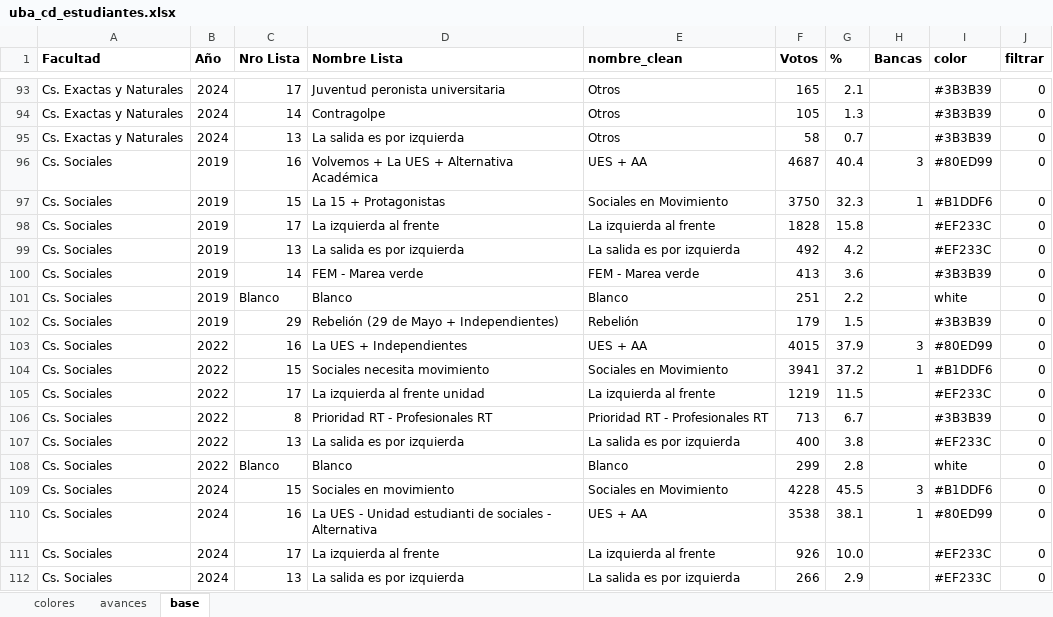
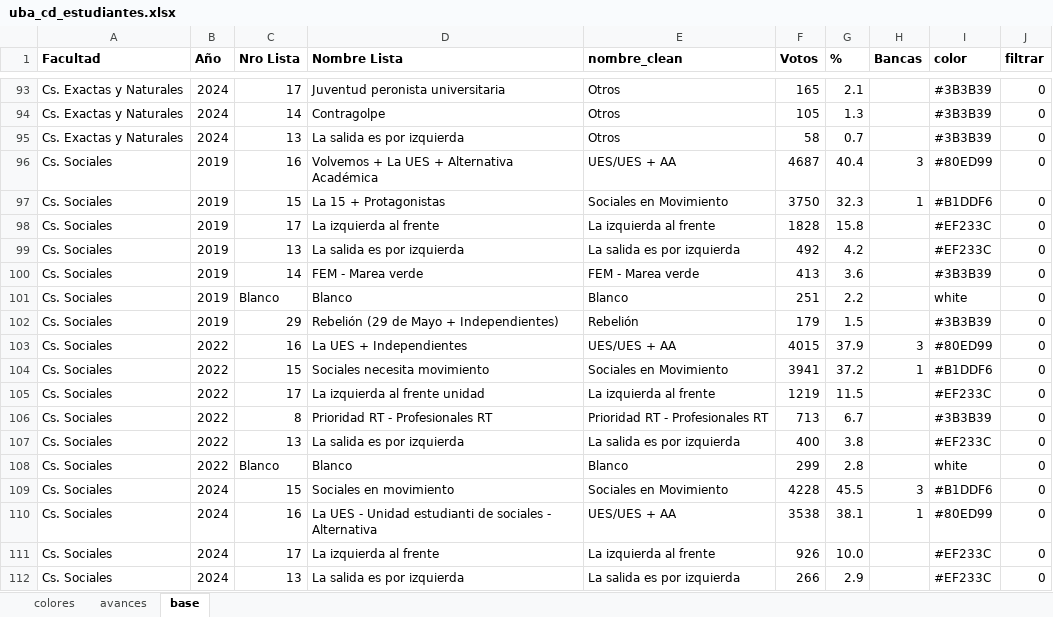
Before and after one commit to bustosthl/uba_electoral, an Excel workbook: uba_cd_estudiantes.xlsx, sheet base, drawn as a sheet; only a part is shown, gaps mark what is left out; values as stored, in another font and other column widths than the file's, no borders; the diff names each change by its address in the sheet, - before the commit and + after, or states it on an @@ line.

```diff
--- a/uba_cd_estudiantes.xlsx (sheet base)
+++ b/uba_cd_estudiantes.xlsx (sheet base)
-E96 (nombre_clean): UES + AA
+E96 (nombre_clean): UES/UES + AA
-E103 (nombre_clean): UES + AA
+E103 (nombre_clean): UES/UES + AA
-E110 (nombre_clean): UES + AA
+E110 (nombre_clean): UES/UES + AA
```
Also changed, not shown: sheet colores, 1 other file.
